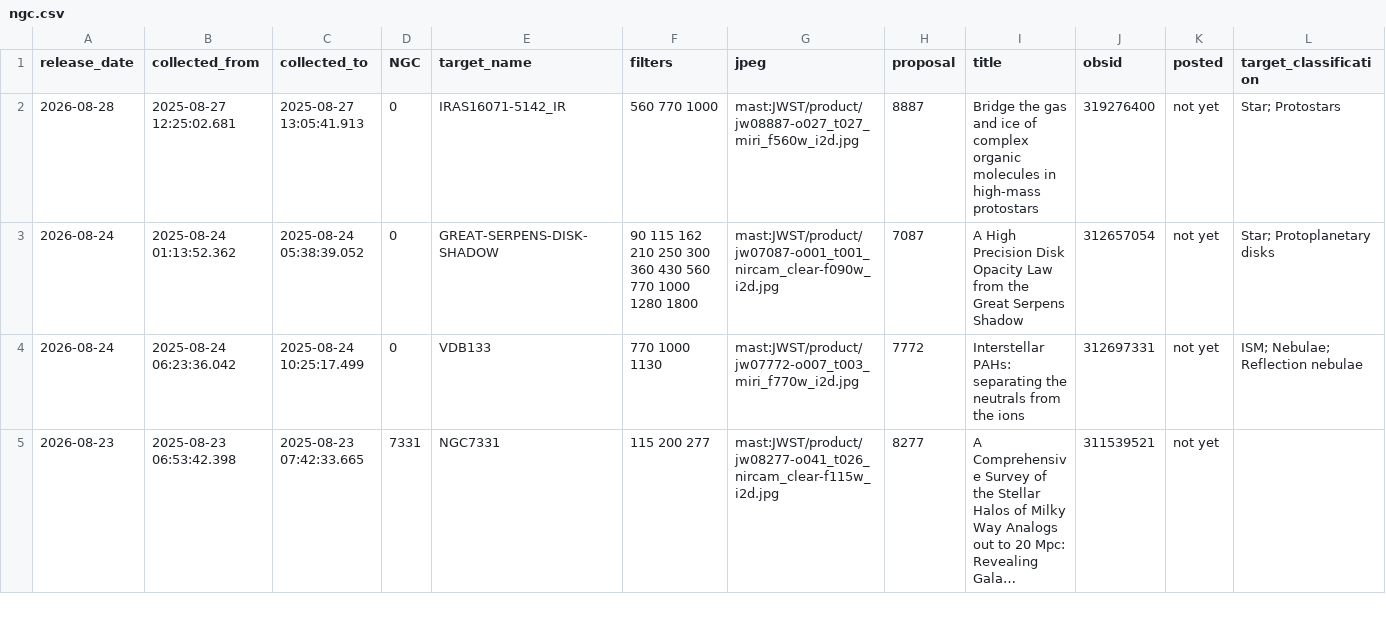
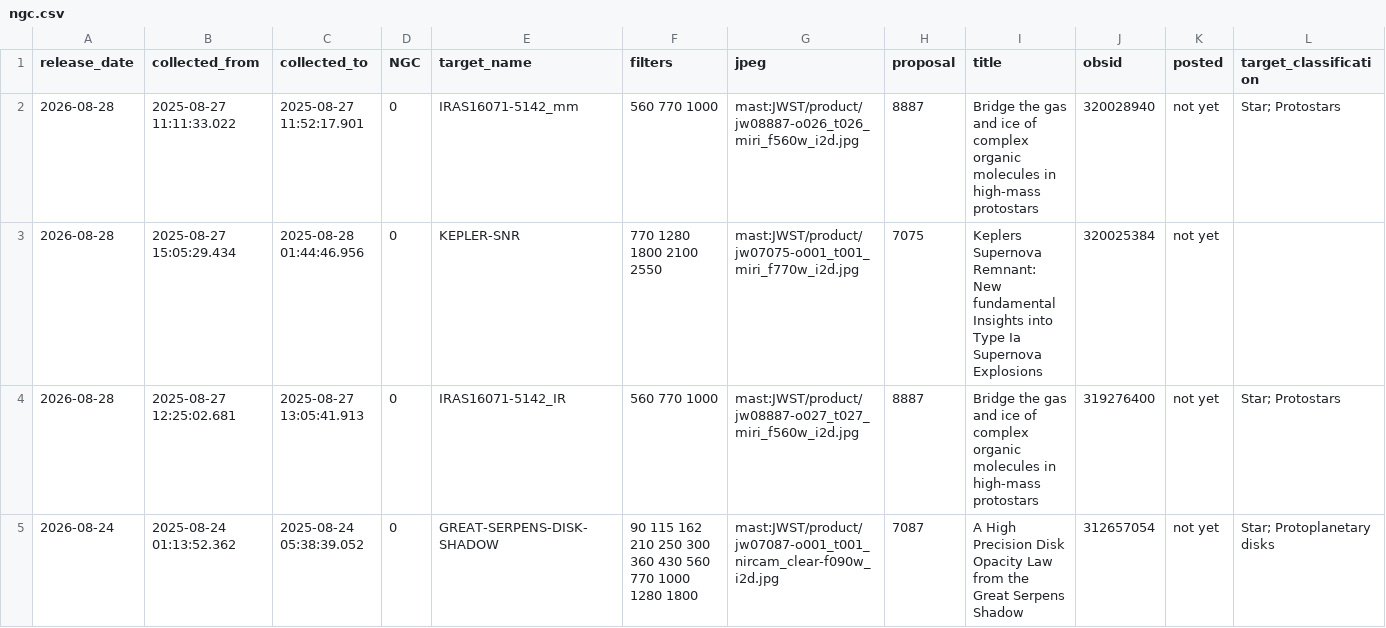
Before and after one commit to yuval-harpaz/astro, a CSV file: ngc.csv, drawn as a sheet; only a part is shown; the shorter side is filled out with more unchanged rows; long unchanged cells end in ….

```diff
--- a/ngc.csv
+++ b/ngc.csv
@@ -1,2 +1,4 @@
 release_date,collected_from,collected_to,NGC,target_name,filters,jpeg,proposal,title,obsid,posted,target_classification
+2026-08-28,2025-08-27 11:11:33.022,2025-08-27 11:52:17.901,0,IRAS16071-5142_mm, 560  770 1000,mast:JWST/product/jw08887-o026_t026_miri_f560w_i2d.jpg,8887,Bridge the gas and ice of complex organic molecules in high-mass protostars,320028940,not yet,Star; Protostars
+2026-08-28,2025-08-27 15:05:29.434,2025-08-28 01:44:46.956,0,KEPLER-SNR, 770 1280 1800 2100 2550,mast:JWST/product/jw07075-o001_t001_miri_f770w_i2d.jpg,7075,Keplers Supernova Remnant: New fundamental Insights into Type Ia Supernova Explosions,320025384,not yet,
 2026-08-28,2025-08-27 12:25:02.681,2025-08-27 13:05:41.913,0,IRAS16071-5142_IR, 560  770 1000,mast:JWST/product/jw08887-o027_t027_miri_f560w_i2d.jpg,8887,Bridge the gas and ice of complex organic molecules in high-mass protostars,319276400,not yet,Star; Protostars
```
